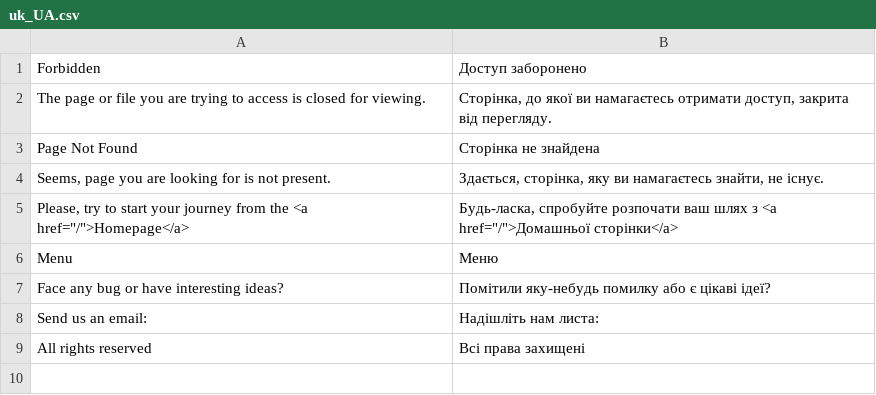
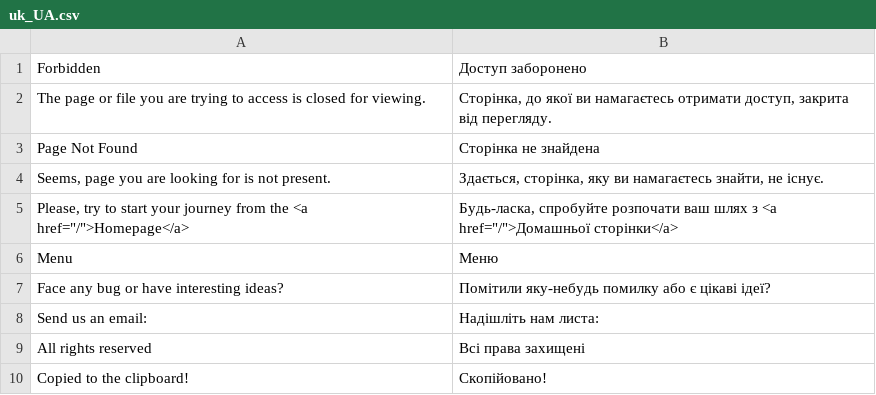
Before and after one commit to vchychuzhko/alcotimer, a CSV file: app/code/Awesome/Frontend/i18n/uk_UA.csv, drawn as a sheet.

```diff
--- a/app/code/Awesome/Frontend/i18n/uk_UA.csv
+++ b/app/code/Awesome/Frontend/i18n/uk_UA.csv
@@ -9 +9,2 @@
 "All rights reserved","Всі права захищені"
+"Copied to the clipboard!","Скопійовано!"
```
Also changed, not shown: app/code/Awesome/Frontend/i18n/ru_RU.csv, app/code/Awesome/Timer/i18n/ru_RU.csv, 17 other files.
